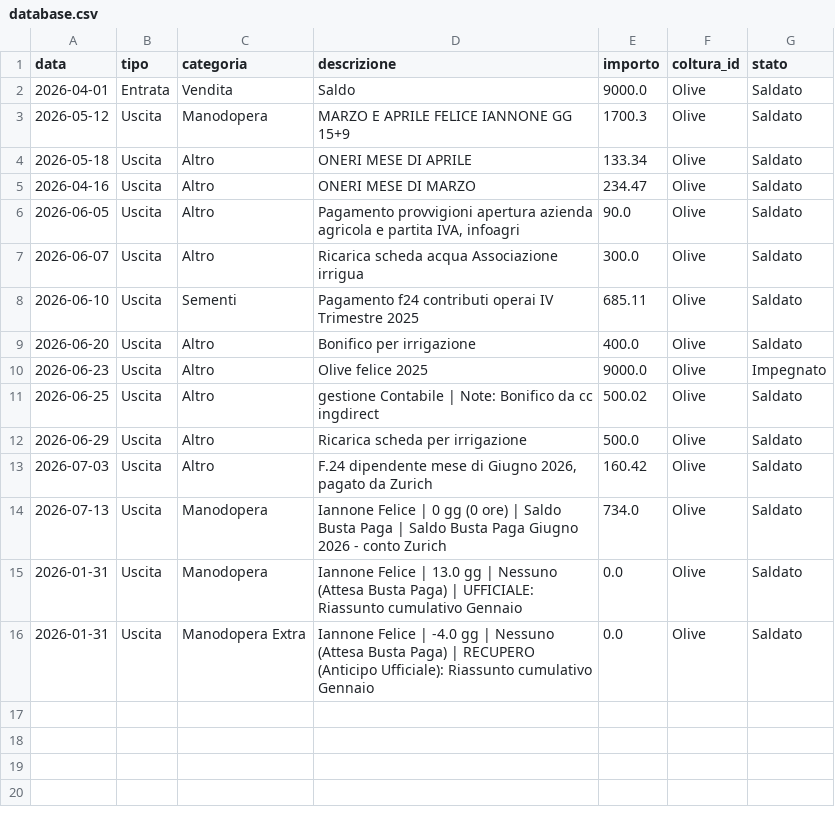
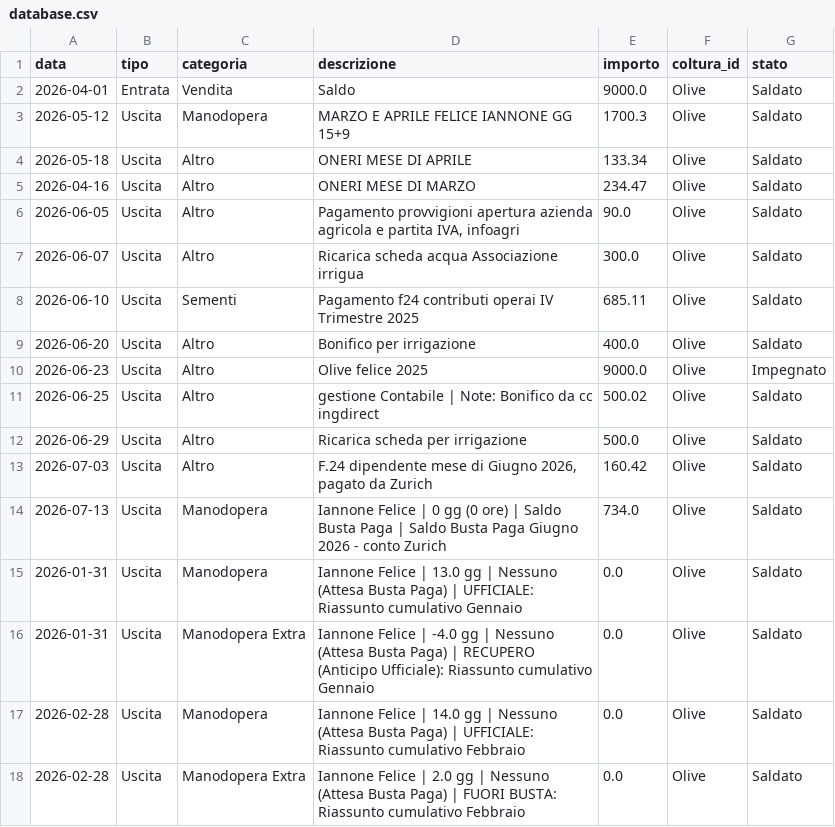
Before and after one commit to antonellomazzilli-bit/agri-finance, a CSV file: database.csv, drawn as a sheet.

Commit message:
Aggiunto Doppio Binario Manodopera

```diff
--- a/database.csv
+++ b/database.csv
@@ -16 +16,3 @@ data,tipo,categoria,descrizione,importo,coltura_id,stato
 2026-01-31,Uscita,Manodopera Extra,Iannone Felice | -4.0 gg | Nessuno (Attesa Busta Paga) | RECUPERO (Anticipo Ufficiale): Riassunto cumulativo Gennaio,0.0,Olive,Saldato
+2026-02-28,Uscita,Manodopera,Iannone Felice | 14.0 gg | Nessuno (Attesa Busta Paga) | UFFICIALE: Riassunto cumulativo Febbraio,0.0,Olive,Saldato
+2026-02-28,Uscita,Manodopera Extra,Iannone Felice | 2.0 gg | Nessuno (Attesa Busta Paga) | FUORI BUSTA: Riassunto cumulativo Febbraio,0.0,Olive,Saldato
```
